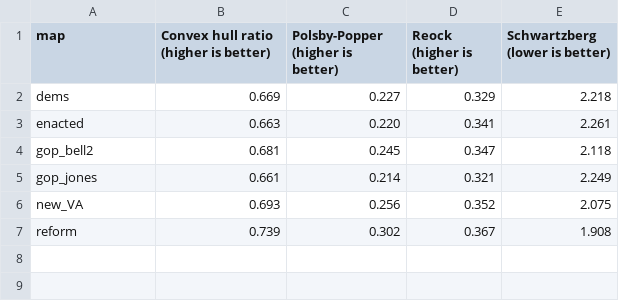
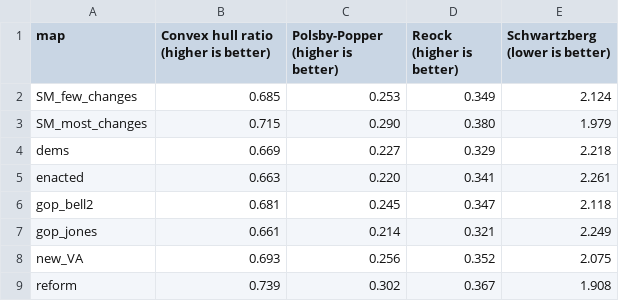
Before and after one commit to PrincetonUniversity/VA-gerrymander, a CSV file: Analysis/Compactness/mean_compactness_comparison.csv, drawn as a sheet.

```diff
--- a/Analysis/Compactness/mean_compactness_comparison.csv
+++ b/Analysis/Compactness/mean_compactness_comparison.csv
@@ -1,2 +1,4 @@
 map,Convex hull ratio (higher is better),Polsby-Popper (higher is better),Reock (higher is better),Schwartzberg (lower is better)
+SM_few_changes,0.685,0.253,0.349,2.124
+SM_most_changes,0.715,0.290,0.380,1.979
 dems,0.669,0.227,0.329,2.218
```
Also changed, not shown: Analysis/Compactness/compactness_comparison.csv, 4 other files.
